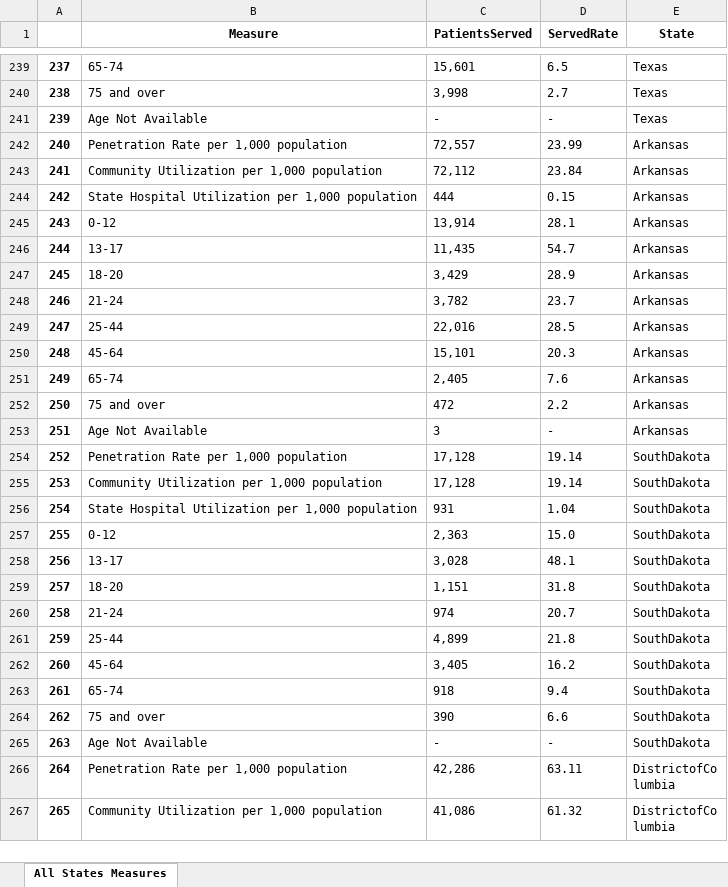
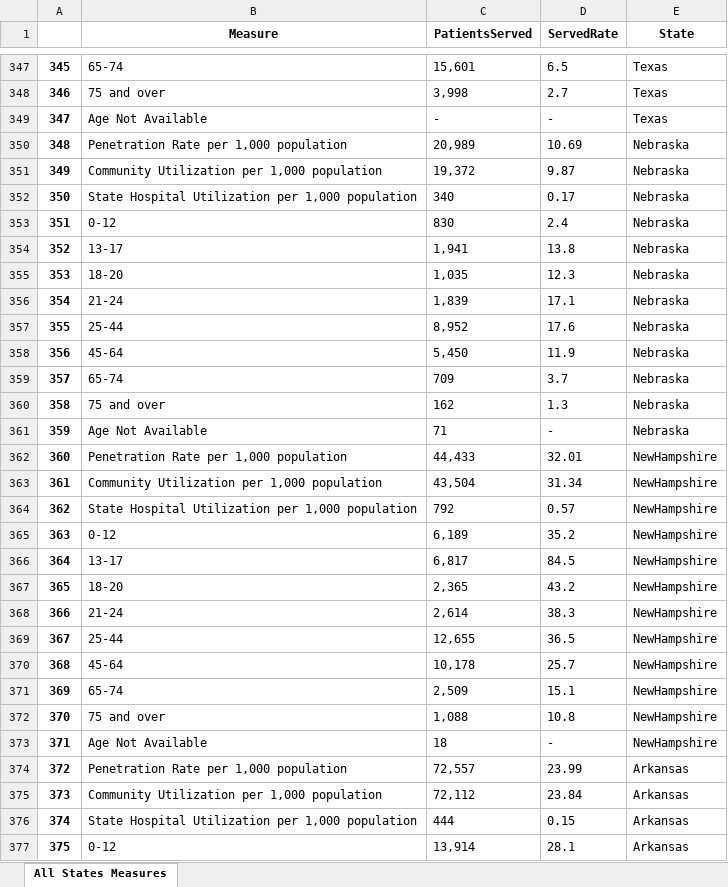
Before and after one commit to haoshu2017/URS_Python, an Excel workbook: Cleaned Data/AllStates_2022.xlsx, sheet All States Measures, drawn as a sheet; only a part is shown, gaps mark what is left out; the shorter side is filled out with more unchanged rows; values as stored, in another font and other column widths than the file's, no borders; the diff covers the shown part only; the diff names each change by its address in the sheet, - before the commit and + after, or states it on an @@ line.

Commit message:
adding another 20 states

```diff
--- a/Cleaned Data/AllStates_2022.xlsx (sheet All States Measures)
+++ b/Cleaned Data/AllStates_2022.xlsx (sheet All States Measures)
@@ column A renumbered from row 62 down @@
+row 350: 348 | Penetration Rate per 1,000 population | 20,989 | 10.69 | Nebraska
+row 351: 349 | Community Utilization per 1,000 population | 19,372 | 9.87 | Nebraska
+row 352: 350 | State Hospital Utilization per 1,000 population | 340 | 0.17 | Nebraska
+row 353: 351 | 0-12 | 830 | 2.4 | Nebraska
+row 354: 352 | 13-17 | 1,941 | 13.8 | Nebraska
+row 355: 353 | 18-20 | 1,035 | 12.3 | Nebraska
+row 356: 354 | 21-24 | 1,839 | 17.1 | Nebraska
+row 357: 355 | 25-44 | 8,952 | 17.6 | Nebraska
+row 358: 356 | 45-64 | 5,450 | 11.9 | Nebraska
+row 359: 357 | 65-74 | 709 | 3.7 | Nebraska
+row 360: 358 | 75 and over | 162 | 1.3 | Nebraska
+row 361: 359 | Age Not Available | 71 | - | Nebraska
+row 362: 360 | Penetration Rate per 1,000 population | 44,433 | 32.01 | NewHampshire
+row 363: 361 | Community Utilization per 1,000 population | 43,504 | 31.34 | NewHampshire
+row 364: 362 | State Hospital Utilization per 1,000 population | 792 | 0.57 | NewHampshire
+row 365: 363 | 0-12 | 6,189 | 35.2 | NewHampshire
+row 366: 364 | 13-17 | 6,817 | 84.5 | NewHampshire
+row 367: 365 | 18-20 | 2,365 | 43.2 | NewHampshire
+row 368: 366 | 21-24 | 2,614 | 38.3 | NewHampshire
+row 369: 367 | 25-44 | 12,655 | 36.5 | NewHampshire
+row 370: 368 | 45-64 | 10,178 | 25.7 | NewHampshire
+row 371: 369 | 65-74 | 2,509 | 15.1 | NewHampshire
+row 372: 370 | 75 and over | 1,088 | 10.8 | NewHampshire
+row 373: 371 | Age Not Available | 18 | - | NewHampshire
```
Also changed, not shown: 216 added rows elsewhere in this sheet, 20 other files.
